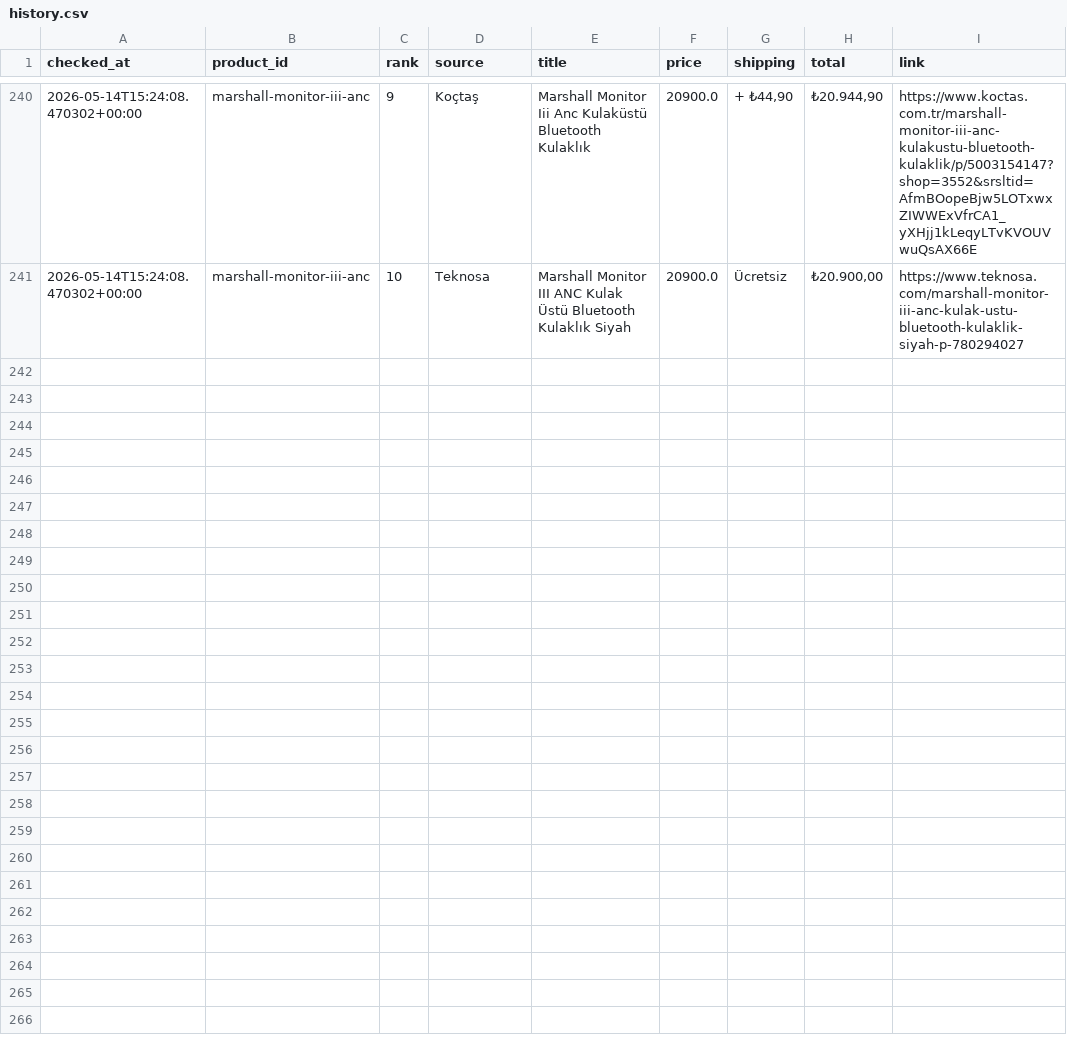
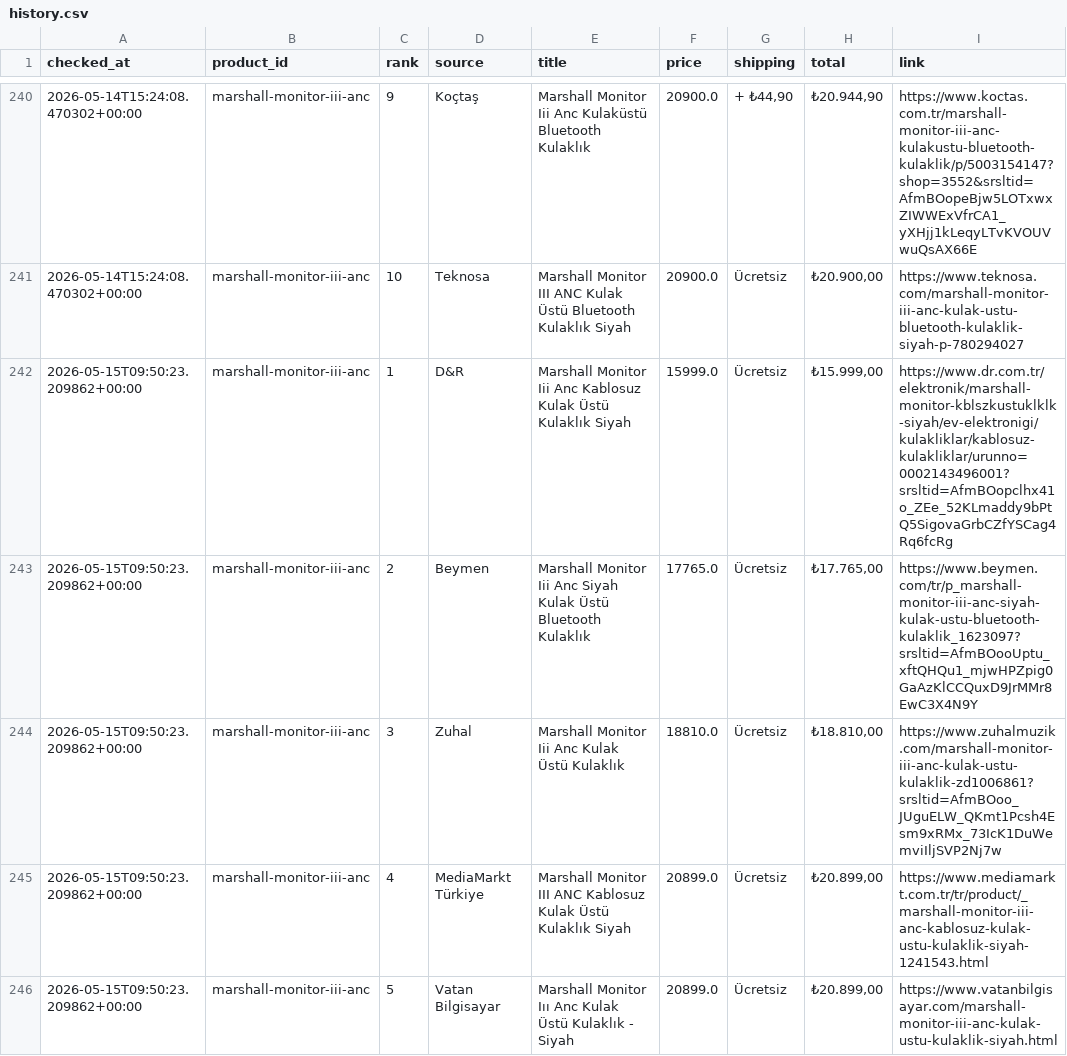
Before and after one commit to bozkurt1453-am/price-tracker, a CSV file: data/history.csv, drawn as a sheet; only a part is shown, gaps mark what is left out; the diff covers the shown part only; the diff names each change by its address in the sheet, - before the commit and + after, or states it on an @@ line.

Commit message:
Update price data

```diff
--- a/data/history.csv
+++ b/data/history.csv
+row 242: 2026-05-15T09:50:23.209862+00:00 | marshall-monitor-iii-anc | 1 | D&R | Marshall Monitor Iii Anc Kablosuz Kulak Üstü Kulaklık Siyah | 15999.0 | Ücretsiz | ₺15.999,00 | https://www.dr.com.tr/elektronik/marshall-monitor-kblszkustuklklk-siyah/ev-elektronigi/kulakliklar/kablosuz-kulakliklar/urunno=0002143496001?srsltid=AfmBOopclhx41o_ZEe_52KLmaddy9bPtQ5SigovaGrbCZfYSCag4Rq6fcRg
+row 243: 2026-05-15T09:50:23.209862+00:00 | marshall-monitor-iii-anc | 2 | Beymen | Marshall Monitor Iii Anc Siyah Kulak Üstü Bluetooth Kulaklık | 17765.0 | Ücretsiz | ₺17.765,00 | https://www.beymen.com/tr/p_marshall-monitor-iii-anc-siyah-kulak-ustu-bluetooth-kulaklik_1623097?srsltid=AfmBOooUptu_xftQHQu1_mjwHPZpig0GaAzKlCCQuxD9JrMMr8EwC3X4N9Y
+row 244: 2026-05-15T09:50:23.209862+00:00 | marshall-monitor-iii-anc | 3 | Zuhal | Marshall Monitor Iii Anc Kulak Üstü Kulaklık | 18810.0 | Ücretsiz | ₺18.810,00 | https://www.zuhalmuzik.com/marshall-monitor-iii-anc-kulak-ustu-kulaklik-zd1006861?srsltid=AfmBOoo_JUguELW_QKmt1Pcsh4Esm9xRMx_73IcK1DuWemviIljSVP2Nj7w
+row 245: 2026-05-15T09:50:23.209862+00:00 | marshall-monitor-iii-anc | 4 | MediaMarkt Türkiye | Marshall Monitor III ANC Kablosuz Kulak Üstü Kulaklık Siyah | 20899.0 | Ücretsiz | ₺20.899,00 | https://www.mediamarkt.com.tr/tr/product/_marshall-monitor-iii-anc-kablosuz-kulak-ustu-kulaklik-siyah-1241543.html
+row 246: 2026-05-15T09:50:23.209862+00:00 | marshall-monitor-iii-anc | 5 | Vatan Bilgisayar | Marshall Monitor Iıı Anc Kulak Üstü Kulaklık - Siyah | 20899.0 | Ücretsiz | ₺20.899,00 | https://www.vatanbilgisayar.com/marshall-monitor-iii-anc-kulak-ustu-kulaklik-siyah.html
```
Also changed, not shown: 5 added rows elsewhere in this file, 1 other file.
